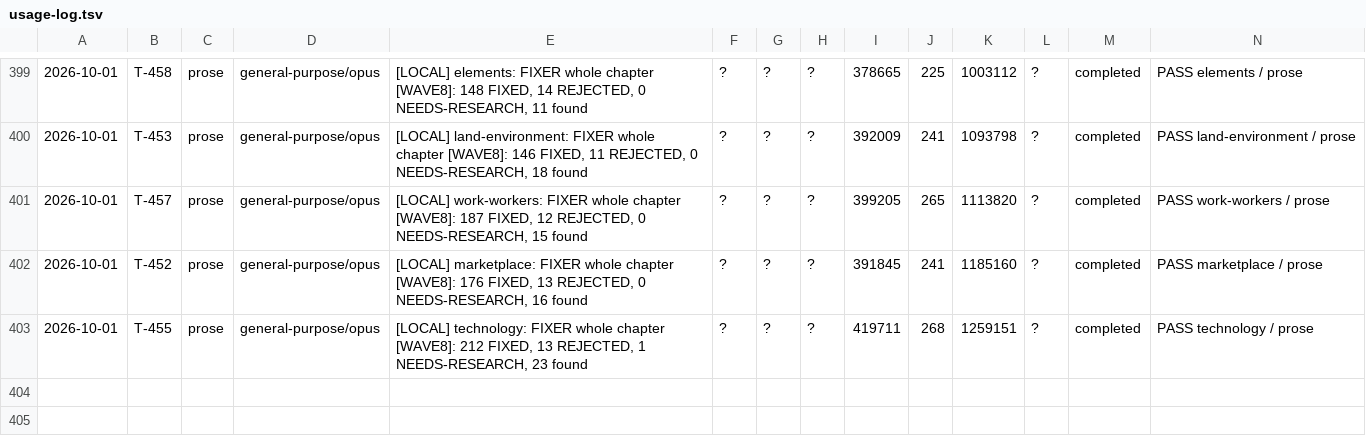
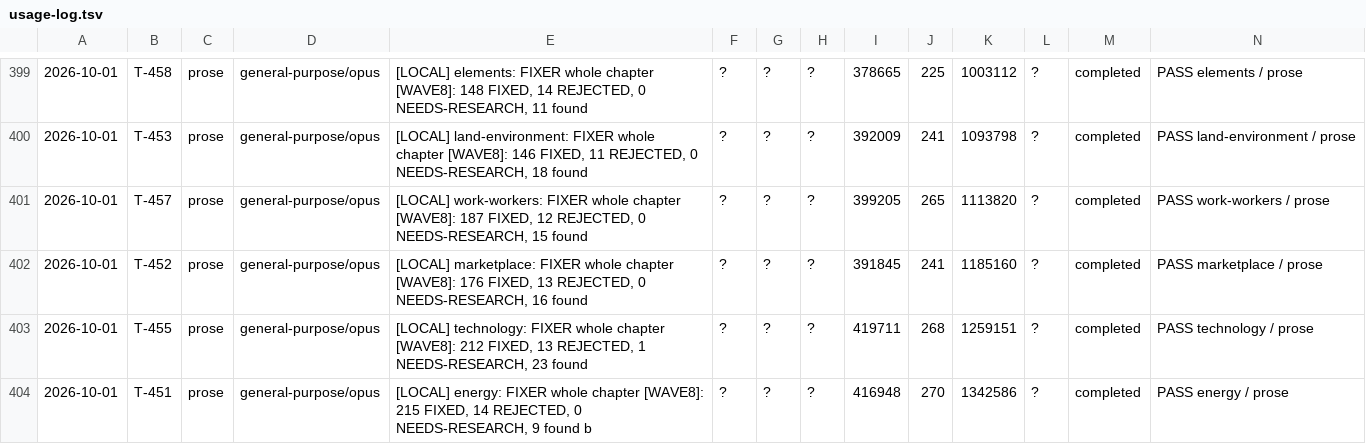
Before and after one commit to jonnystokes/USA-History-grid-book, a TSV file: control/usage-log.tsv, drawn as a sheet; only a part is shown, gaps mark what is left out; the diff names each change by its address in the sheet, - before the commit and + after, or states it on an @@ line.

```diff
--- a/control/usage-log.tsv
+++ b/control/usage-log.tsv
+row 404: 2026-10-01 | T-451 | prose | general-purpose/opus | [LOCAL] energy: FIXER whole chapter [WAVE8]: 215 FIXED, 14 REJECTED, 0 NEEDS-RESEARCH, 9 found b | ? | ? | ? | 416948 | 270 | 1342586 | ? | completed | PASS energy / prose
```
Also changed, not shown: 9 other files.
